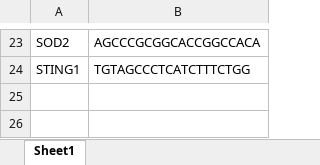
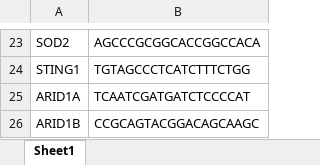
Before and after one commit to sophieint2018/RCAS-gRNA-PDGFB_Cloning, an Excel workbook: gRNASequences.xlsx, sheet Sheet1, drawn as a sheet; only a part is shown, gaps mark what is left out; values as stored, in another font and other column widths than the file's, no borders; the diff names each change by its address in the sheet, - before the commit and + after, or states it on an @@ line.

```diff
--- a/gRNASequences.xlsx (sheet Sheet1)
+++ b/gRNASequences.xlsx (sheet Sheet1)
+row 25: ARID1A | TCAATCGATGATCTCCCCAT
+row 26: ARID1B | CCGCAGTACGGACAGCAAGC
```
Also changed, not shown: 2 other files.
